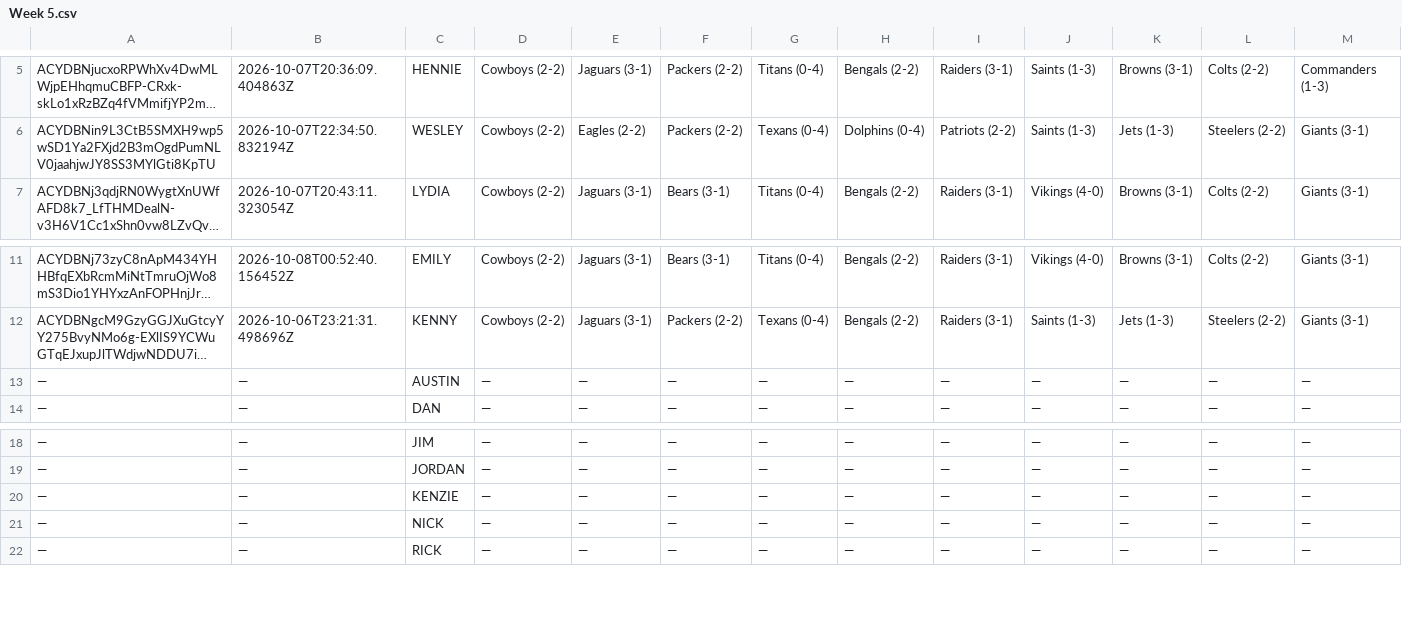
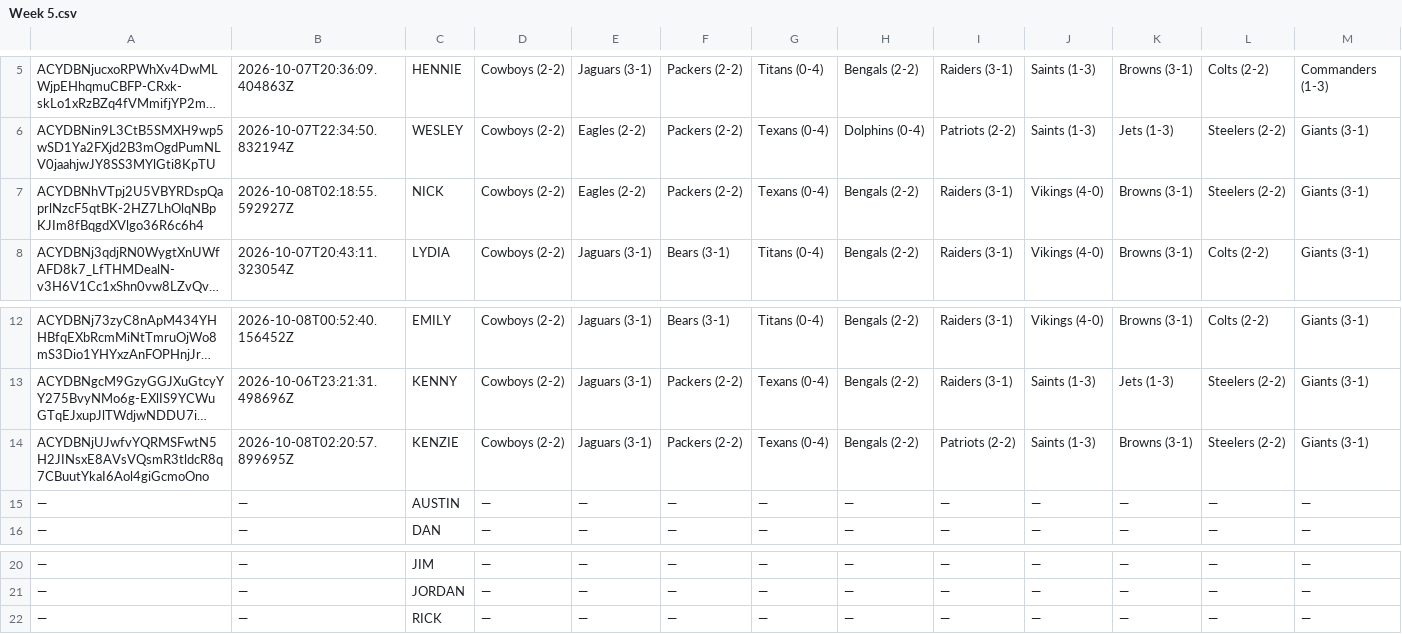
Before and after one commit to JDGehrke/Football_Pool, a CSV file: 2026/Week 5.csv, drawn as a sheet; only a part is shown, gaps mark what is left out; long unchanged cells end in …; removed rows and columns are numbered as before the commit, all else as after; rows hold the shown columns only; the diff names each change by its address in the sheet, - before the commit and + after, or states it on an @@ line.

Commit message:
Auto-update NFL pool data

```diff
--- a/2026/Week 5.csv
+++ b/2026/Week 5.csv
+row 7: ACYDBNhVTpj2U5VBYRDspQaprlNzcF5qtBK-2HZ7LhOlqNBpKJIm8fBqgdXVlgo36R6c6h4 | 2026-10-08T02:18:55.592927Z | NICK | Cowboys (2-2) | Eagles (2-2) | Packers (2-2) | Texans (0-4) | Bengals (2-2) | Raiders (3-1) | Vikings (4-0) | Browns (3-1) | Steelers (2-2) | Giants (3-1)
+row 14: ACYDBNjUJwfvYQRMSFwtN5H2JINsxE8AVsVQsmR3tldcR8q7CBuutYkaI6Aol4giGcmoOno | 2026-10-08T02:20:57.899695Z | KENZIE | Cowboys (2-2) | Jaguars (3-1) | Packers (2-2) | Texans (0-4) | Bengals (2-2) | Patriots (2-2) | Saints (1-3) | Browns (3-1) | Steelers (2-2) | Giants (3-1)
-row 20: — | — | KENZIE | — | — | — | — | — | — | — | — | — | —
-row 21: — | — | NICK | — | — | — | — | — | — | — | — | — | —
```
Also changed, not shown: 1 other file.
